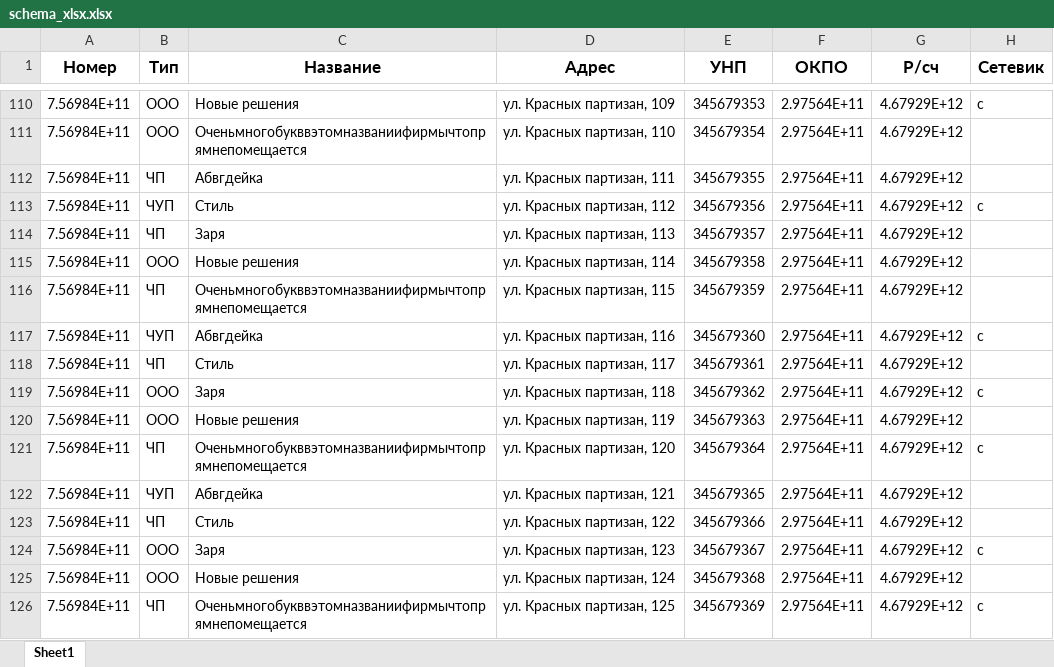
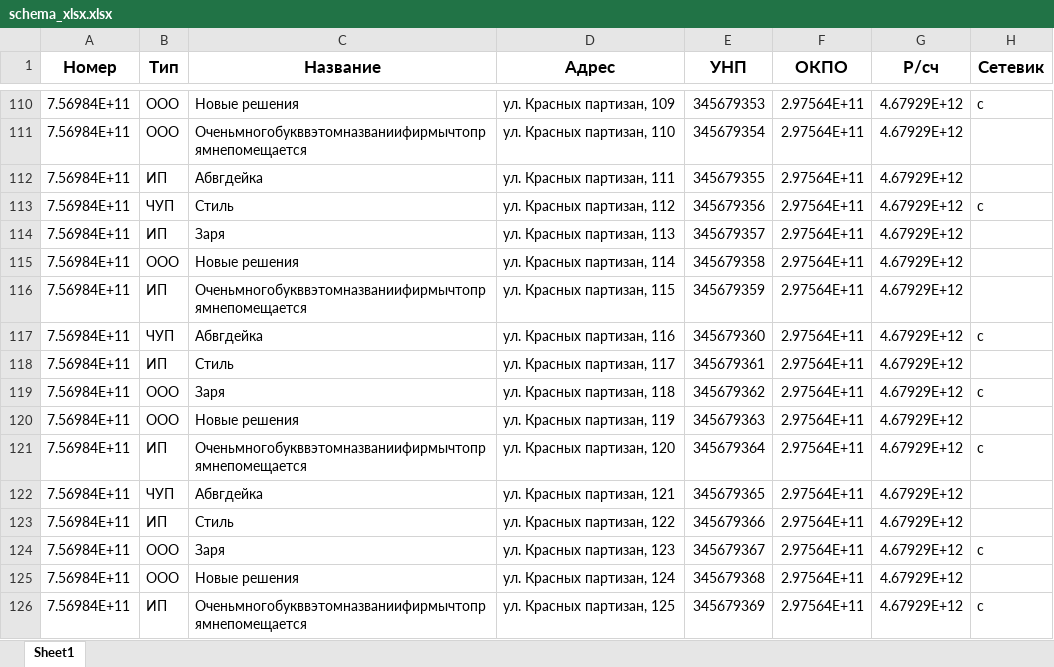
Before and after one commit to LuisEduardoER/xls-to-db-converter, an Excel workbook: ExcelConverter/template/schema_xlsx.xlsx, sheet Sheet1, drawn as a sheet; only a part is shown, gaps mark what is left out; values as stored, in another font and other column widths than the file's, no borders; the diff covers the shown part only; the diff names each change by its address in the sheet, - before the commit and + after, or states it on an @@ line.

```diff
--- a/ExcelConverter/template/schema_xlsx.xlsx (sheet Sheet1)
+++ b/ExcelConverter/template/schema_xlsx.xlsx (sheet Sheet1)
-B112 (Тип): ЧП
+B112 (Тип): ИП
-B114 (Тип): ЧП
+B114 (Тип): ИП
-B116 (Тип): ЧП
+B116 (Тип): ИП
-B118 (Тип): ЧП
+B118 (Тип): ИП
-B121 (Тип): ЧП
+B121 (Тип): ИП
-B123 (Тип): ЧП
+B123 (Тип): ИП
-B126 (Тип): ЧП
+B126 (Тип): ИП
```
Also changed, not shown: 45 edited cells elsewhere in this sheet, 2 other files.
